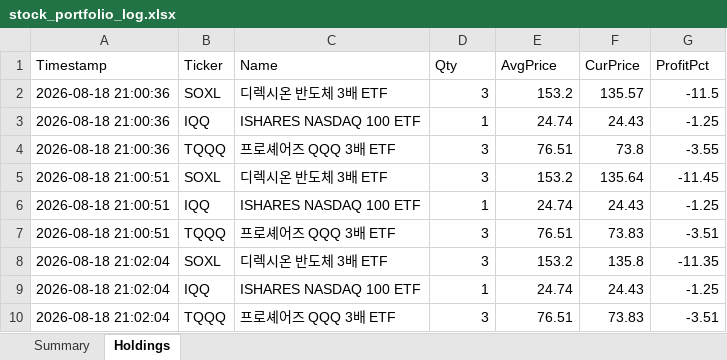
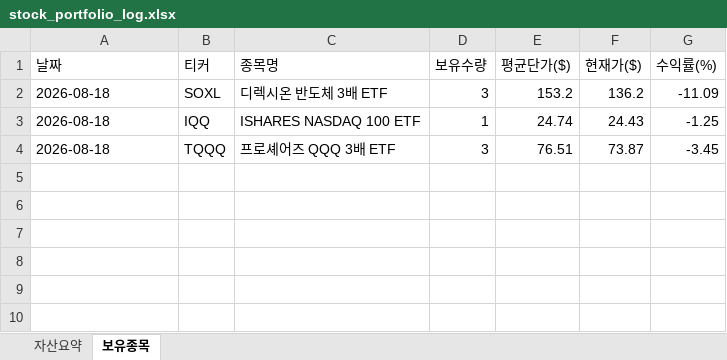
Before and after one commit to omhdydy-source/stock, an Excel workbook: stock_portfolio_log.xlsx, sheet 보유종목, drawn as a sheet; values as stored, in another font and other column widths than the file's, no borders; removed rows and columns are numbered as before the commit, all else as after; the diff names each change by its address in the sheet, - before the commit and + after, or states it on an @@ line.

Commit message:
refactor: Localize excel logger sheets, columns to Korean and format timestamp to date only

```diff
--- a/stock_portfolio_log.xlsx (sheet 보유종목)
+++ b/stock_portfolio_log.xlsx (sheet 보유종목)
-sheet tab: Summary
+sheet tab: 자산요약
-sheet tab: Holdings
+sheet tab: 보유종목
-row 1: Timestamp | Ticker | Name | Qty | AvgPrice | CurPrice | ProfitPct
-row 2: 2026-08-18 21:00:36 | SOXL | 디렉시온 반도체 3배 ETF | 3 | 153.2 | 135.57 | -11.5
-row 3: 2026-08-18 21:00:36 | IQQ | ISHARES NASDAQ 100 ETF | 1 | 24.74 | 24.43 | -1.25
-row 4: 2026-08-18 21:00:36 | TQQQ | 프로셰어즈 QQQ 3배 ETF | 3 | 76.51 | 73.8 | -3.55
-row 5: 2026-08-18 21:00:51 | SOXL | 디렉시온 반도체 3배 ETF | 3 | 153.2 | 135.64 | -11.45
-row 6: 2026-08-18 21:00:51 | IQQ | ISHARES NASDAQ 100 ETF | 1 | 24.74 | 24.43 | -1.25
-row 7: 2026-08-18 21:00:51 | TQQQ | 프로셰어즈 QQQ 3배 ETF | 3 | 76.51 | 73.83 | -3.51
+row 1: 날짜 | 티커 | 종목명 | 보유수량 | 평균단가($) | 현재가($) | 수익률(%)
-A2:A4: 2026-08-18 21:02:04
+A2:A4: 2026-08-18
-F2: 135.8
+F2: 136.2
-G2: -11.35
+G2: -11.09
-F4: 73.83
+F4: 73.87
-G4: -3.51
+G4: -3.45
```
Also changed, not shown: sheet 자산요약, charts or pictures, 1 other file.
